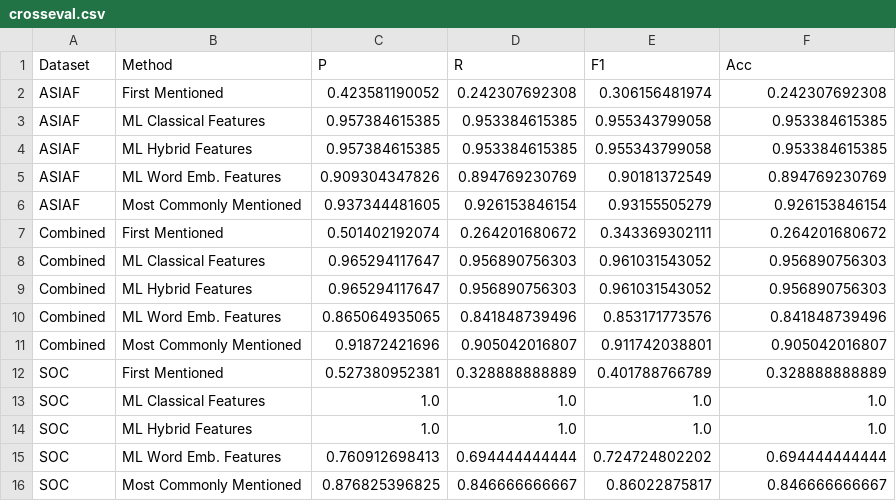
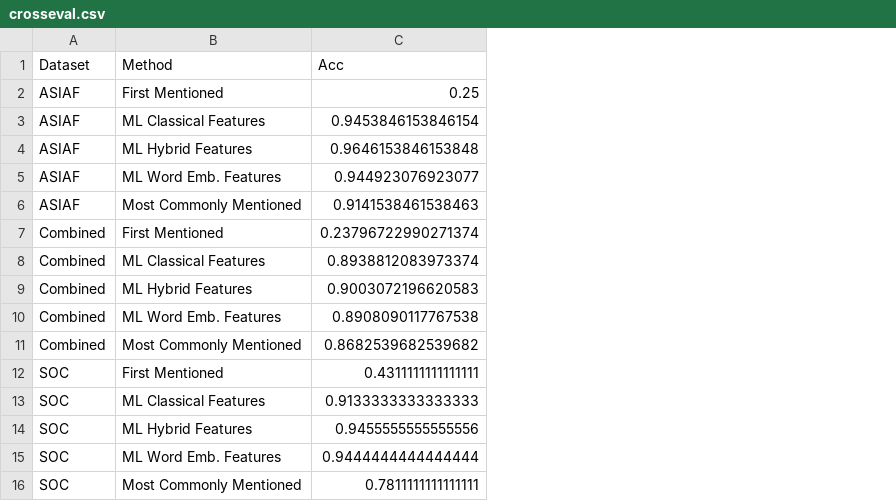
Before and after one commit to oxinabox/phd, a CSV file: documents_prepared/Conference Papers/NovelPerspective/results/crosseval.csv, drawn as a sheet; removed rows and columns are numbered as before the commit, all else as after; the diff names each change by its address in the sheet, - before the commit and + after, or states it on an @@ line.

```diff
--- a/documents_prepared/Conference Papers/NovelPerspective/results/crosseval.csv
+++ b/documents_prepared/Conference Papers/NovelPerspective/results/crosseval.csv
-column C (P), rows 2-16: 0.423581190052 | 0.957384615385 | 0.957384615385 | 0.909304347826 | 0.937344481605 | 0.501402192074 | 0.965294117647 | 0.965294117647 | 0.865064935065 | 0.91872421696 | 0.527380952381 | 1.0 | 1.0 | 0.760912698413 | 0.876825396825
-column D (R), rows 2-16: 0.242307692308 | 0.953384615385 | 0.953384615385 | 0.894769230769 | 0.926153846154 | 0.264201680672 | 0.956890756303 | 0.956890756303 | 0.841848739496 | 0.905042016807 | 0.328888888889 | 1.0 | 1.0 | 0.694444444444 | 0.846666666667
-column E (F1), rows 2-16: 0.306156481974 | 0.955343799058 | 0.955343799058 | 0.90181372549 | 0.93155505279 | 0.343369302111 | 0.961031543052 | 0.961031543052 | 0.853171773576 | 0.911742038801 | 0.401788766789 | 1.0 | 1.0 | 0.724724802202 | 0.86022875817
-C2 (Acc): 0.242307692308
+C2 (Acc): 0.25
-C3 (Acc): 0.953384615385
+C3 (Acc): 0.9453846153846154
-C4 (Acc): 0.953384615385
+C4 (Acc): 0.9646153846153848
-C5 (Acc): 0.894769230769
+C5 (Acc): 0.944923076923077
-C6 (Acc): 0.926153846154
+C6 (Acc): 0.9141538461538463
-C7 (Acc): 0.264201680672
+C7 (Acc): 0.23796722990271374
-C8 (Acc): 0.956890756303
+C8 (Acc): 0.8938812083973374
-C9 (Acc): 0.956890756303
+C9 (Acc): 0.9003072196620583
-C10 (Acc): 0.841848739496
+C10 (Acc): 0.8908090117767538
-C11 (Acc): 0.905042016807
+C11 (Acc): 0.8682539682539682
-C12 (Acc): 0.328888888889
+C12 (Acc): 0.4311111111111111
-C13 (Acc): 1.0
+C13 (Acc): 0.9133333333333333
-C14 (Acc): 1.0
+C14 (Acc): 0.9455555555555556
-C15 (Acc): 0.694444444444
+C15 (Acc): 0.9444444444444444
-C16 (Acc): 0.846666666667
+C16 (Acc): 0.7811111111111111
```
Also changed, not shown: documents_prepared/Conference Papers/NovelPerspective/results/maineval.csv, 5 other files.
